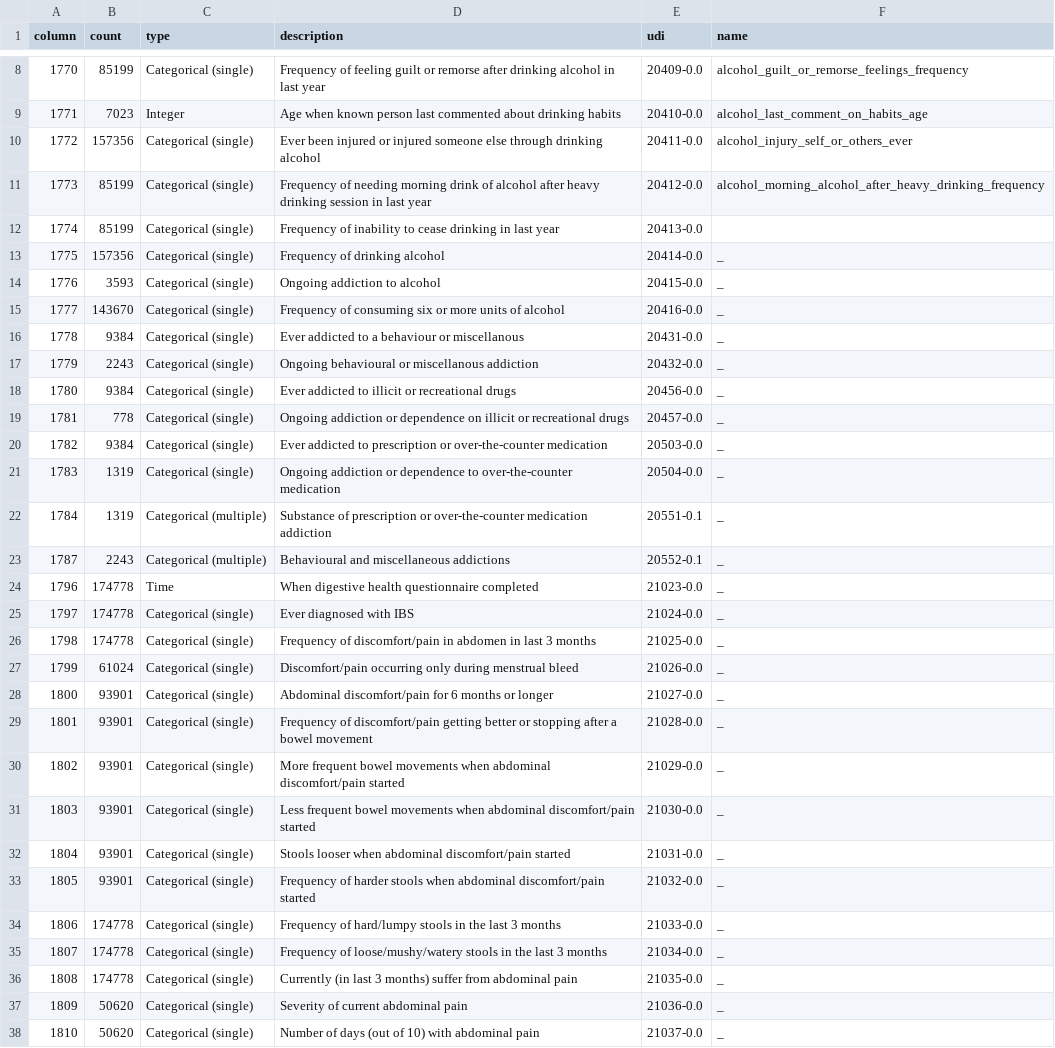
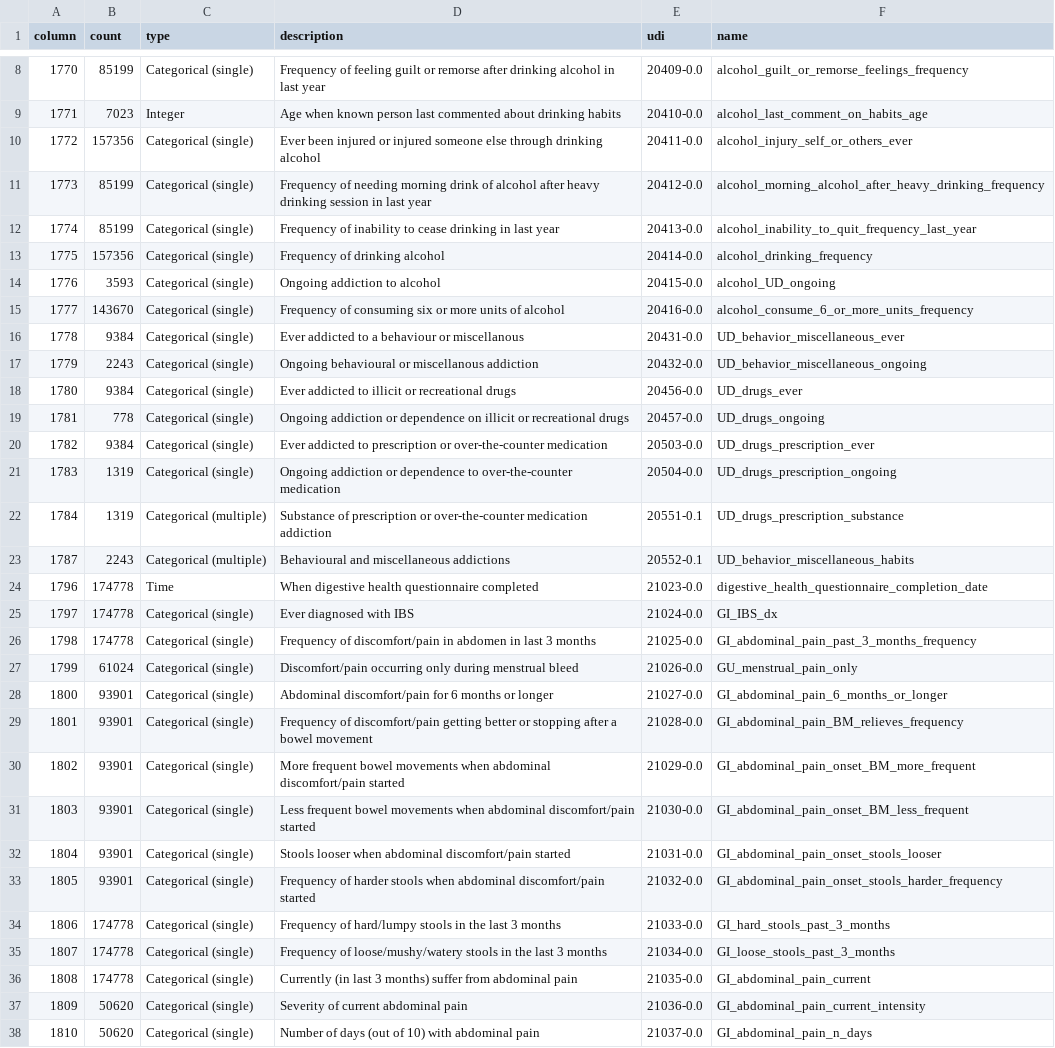
Before and after one commit to cole-khamnei/HLA_genotyping_associations, a CSV file: resources/udi_lookups/udi_lookup_31127.csv, drawn as a sheet; only a part is shown, gaps mark what is left out; the diff covers the shown part only; the diff names each change by its address in the sheet, - before the commit and + after, or states it on an @@ line.

Commit message:
finished the long udi 31127 lookup

```diff
--- a/resources/udi_lookups/udi_lookup_31127.csv
+++ b/resources/udi_lookups/udi_lookup_31127.csv
-F12 (name): (empty)
+F12 (name): alcohol_inability_to_quit_frequency_last_year
-F13 (name): _
+F13 (name): alcohol_drinking_frequency
-F14 (name): _
+F14 (name): alcohol_UD_ongoing
-F15 (name): _
+F15 (name): alcohol_consume_6_or_more_units_frequency
-F16 (name): _
+F16 (name): UD_behavior_miscellaneous_ever
-F17 (name): _
+F17 (name): UD_behavior_miscellaneous_ongoing
-F18 (name): _
+F18 (name): UD_drugs_ever
-F19 (name): _
+F19 (name): UD_drugs_ongoing
-F20 (name): _
+F20 (name): UD_drugs_prescription_ever
-F21 (name): _
+F21 (name): UD_drugs_prescription_ongoing
-F22 (name): _
+F22 (name): UD_drugs_prescription_substance
-F23 (name): _
+F23 (name): UD_behavior_miscellaneous_habits
-F24 (name): _
+F24 (name): digestive_health_questionnaire_completion_date
-F25 (name): _
+F25 (name): GI_IBS_dx
-F26 (name): _
+F26 (name): GI_abdominal_pain_past_3_months_frequency
-F27 (name): _
+F27 (name): GU_menstrual_pain_only
-F28 (name): _
+F28 (name): GI_abdominal_pain_6_months_or_longer
-F29 (name): _
+F29 (name): GI_abdominal_pain_BM_relieves_frequency
-F30 (name): _
+F30 (name): GI_abdominal_pain_onset_BM_more_frequent
-F31 (name): _
+F31 (name): GI_abdominal_pain_onset_BM_less_frequent
-F32 (name): _
+F32 (name): GI_abdominal_pain_onset_stools_looser
-F33 (name): _
+F33 (name): GI_abdominal_pain_onset_stools_harder_frequency
-F34 (name): _
+F34 (name): GI_hard_stools_past_3_months
-F35 (name): _
+F35 (name): GI_loose_stools_past_3_months
-F36 (name): _
+F36 (name): GI_abdominal_pain_current
-F37 (name): _
+F37 (name): GI_abdominal_pain_current_intensity
-F38 (name): _
+F38 (name): GI_abdominal_pain_n_days
```
Also changed, not shown: 37 edited cells elsewhere in this file.
